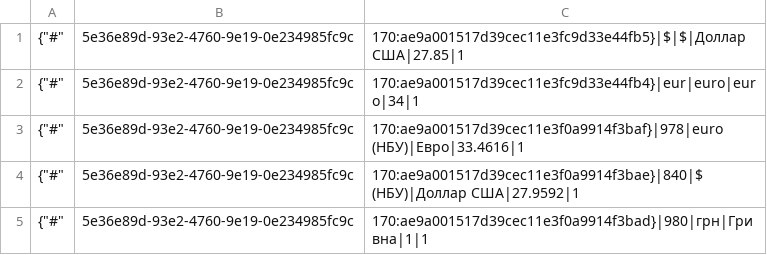
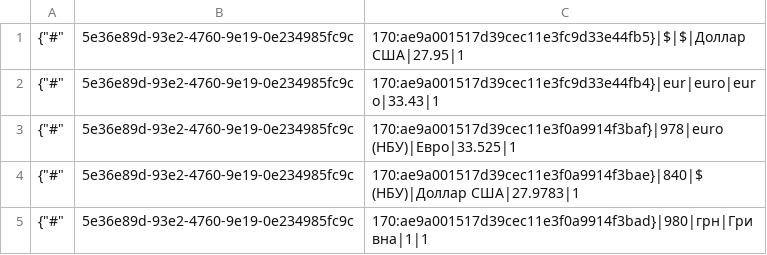
Before and after one commit to TorsionGroup/decort_shop, a CSV file: decort_shop/shop/load_data/cache/currencies.csv, drawn as a sheet.

```diff
--- a/decort_shop/shop/load_data/cache/currencies.csv
+++ b/decort_shop/shop/load_data/cache/currencies.csv
@@ -1,5 +1,5 @@
-{"#",5e36e89d-93e2-4760-9e19-0e234985fc9c,170:ae9a001517d39cec11e3fc9d33e44fb5}|$|$|Доллар США|27.85|1
-{"#",5e36e89d-93e2-4760-9e19-0e234985fc9c,170:ae9a001517d39cec11e3fc9d33e44fb4}|eur|euro|euro|34|1
-{"#",5e36e89d-93e2-4760-9e19-0e234985fc9c,170:ae9a001517d39cec11e3f0a9914f3baf}|978|euro (НБУ)|Евро|33.4616|1
-{"#",5e36e89d-93e2-4760-9e19-0e234985fc9c,170:ae9a001517d39cec11e3f0a9914f3bae}|840|$ (НБУ)|Доллар США|27.9592|1
+{"#",5e36e89d-93e2-4760-9e19-0e234985fc9c,170:ae9a001517d39cec11e3fc9d33e44fb5}|$|$|Доллар США|27.95|1
+{"#",5e36e89d-93e2-4760-9e19-0e234985fc9c,170:ae9a001517d39cec11e3fc9d33e44fb4}|eur|euro|euro|33.43|1
+{"#",5e36e89d-93e2-4760-9e19-0e234985fc9c,170:ae9a001517d39cec11e3f0a9914f3baf}|978|euro (НБУ)|Евро|33.525|1
+{"#",5e36e89d-93e2-4760-9e19-0e234985fc9c,170:ae9a001517d39cec11e3f0a9914f3bae}|840|$ (НБУ)|Доллар США|27.9783|1
 {"#",5e36e89d-93e2-4760-9e19-0e234985fc9c,170:ae9a001517d39cec11e3f0a9914f3bad}|980|грн|Гривна|1|1
```
Also changed, not shown: decort_shop/shop/load_data/cache/balances.csv, decort_shop/shop/load_data/cache/deficit.csv, 15 other files.
